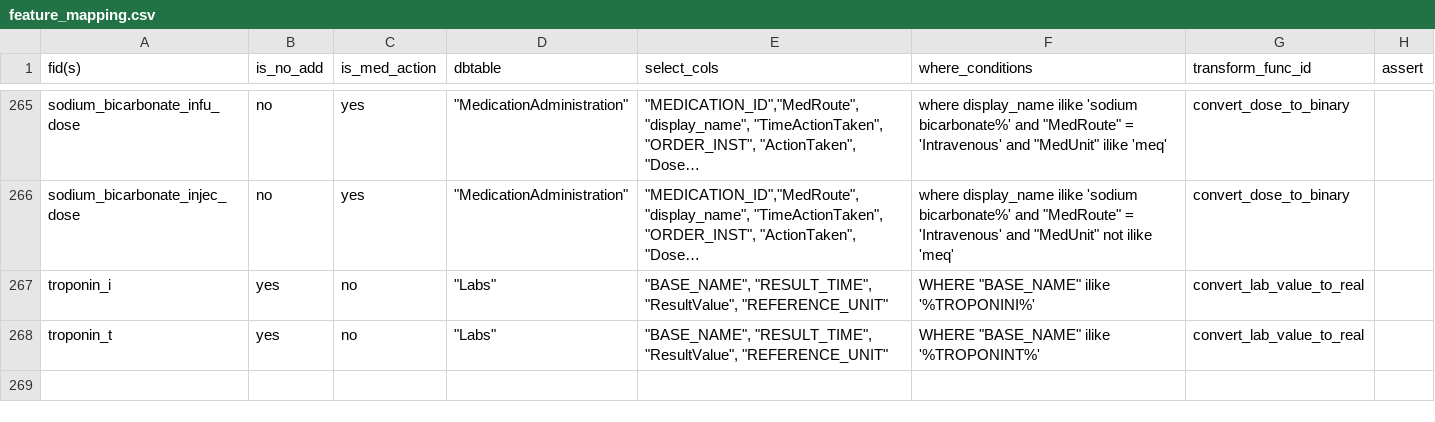
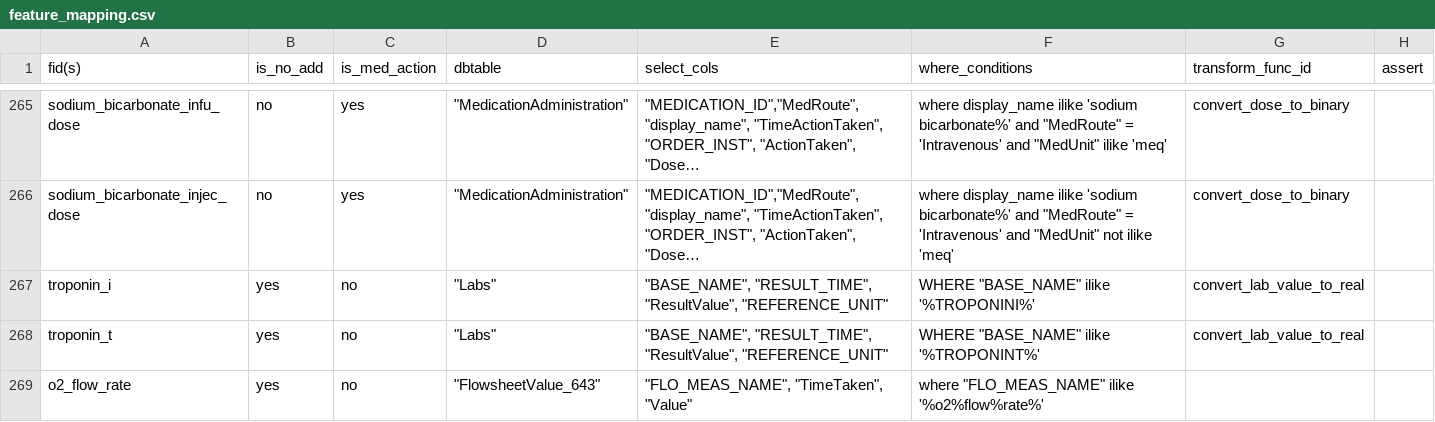
Before and after one commit to cloud-cds/cds-stack, a CSV file: etl/clarity2dw/conf/feature_mapping.csv, drawn as a sheet; only a part is shown, gaps mark what is left out; long unchanged cells end in ….

Commit message:
Added O2 flow rate feature.

```diff
--- a/etl/clarity2dw/conf/feature_mapping.csv
+++ b/etl/clarity2dw/conf/feature_mapping.csv
@@ -269 +269,2 @@ troponin_i,yes,no,"""Labs""","""BASE_NAME"", ""RESULT_TIME"", ""ResultValue"", "
 troponin_t,yes,no,"""Labs""","""BASE_NAME"", ""RESULT_TIME"", ""ResultValue"", ""REFERENCE_UNIT""","WHERE ""BASE_NAME"" ilike '%TROPONINT%'",convert_lab_value_to_real,
+o2_flow_rate,yes,no,"""FlowsheetValue_643""","""FLO_MEAS_NAME"", ""TimeTaken"", ""Value""","where ""FLO_MEAS_NAME"" ilike '%o2%flow%rate%'",,
```
